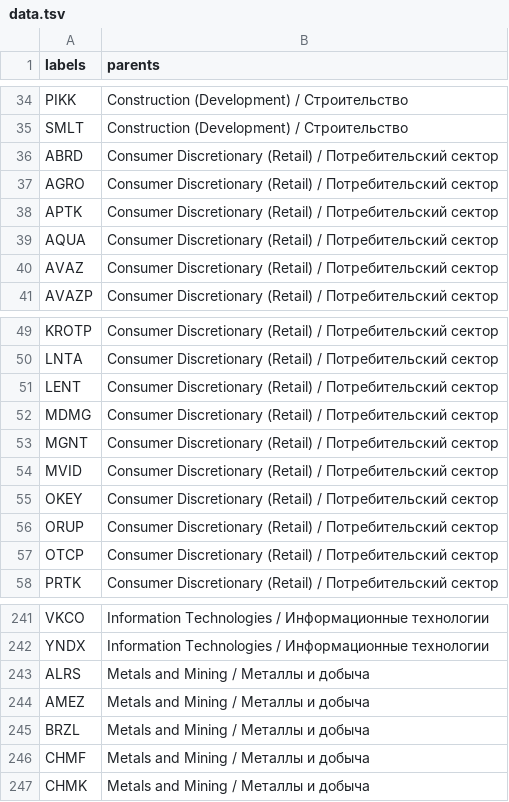
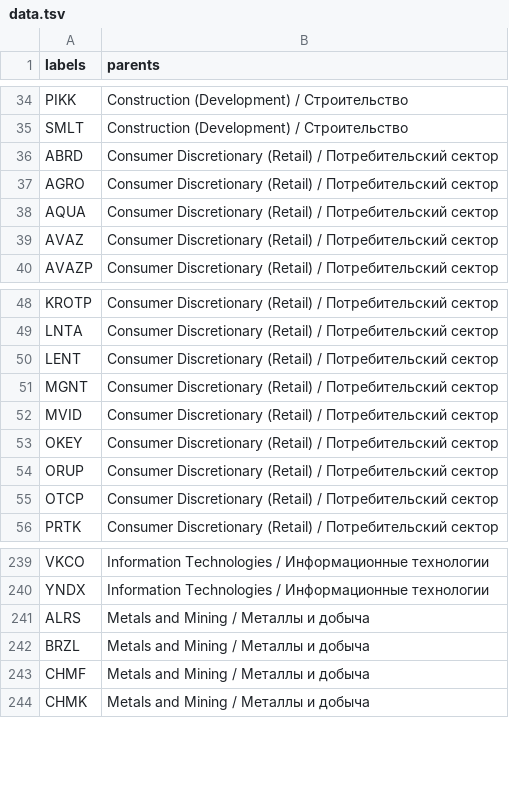
Before and after one commit to ruslanbay/moex, a TSV file: data.tsv, drawn as a sheet; only a part is shown, gaps mark what is left out; the diff names each change by its address in the sheet, - before the commit and + after, or states it on an @@ line.

Commit message:
Update data.tsv

```diff
--- a/data.tsv
+++ b/data.tsv
-row 38: APTK | Consumer Discretionary (Retail) / Потребительский сектор
-row 52: MDMG | Consumer Discretionary (Retail) / Потребительский сектор
-row 244: AMEZ | Metals and Mining / Металлы и добыча
```
